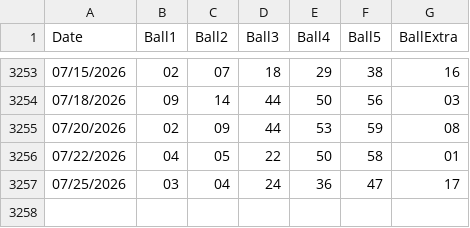
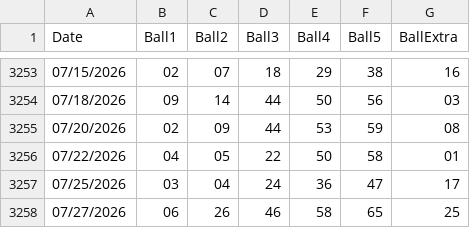
Before and after one commit to Sageth/LotteryML, a CSV file: Powerball/source/powerball.csv, drawn as a sheet; only a part is shown, gaps mark what is left out; the diff names each change by its address in the sheet, - before the commit and + after, or states it on an @@ line.

```diff
--- a/Powerball/source/powerball.csv
+++ b/Powerball/source/powerball.csv
+row 3258: 07/27/2026 | 06 | 26 | 46 | 58 | 65 | 25
```
Also changed, not shown: 1 other file.
